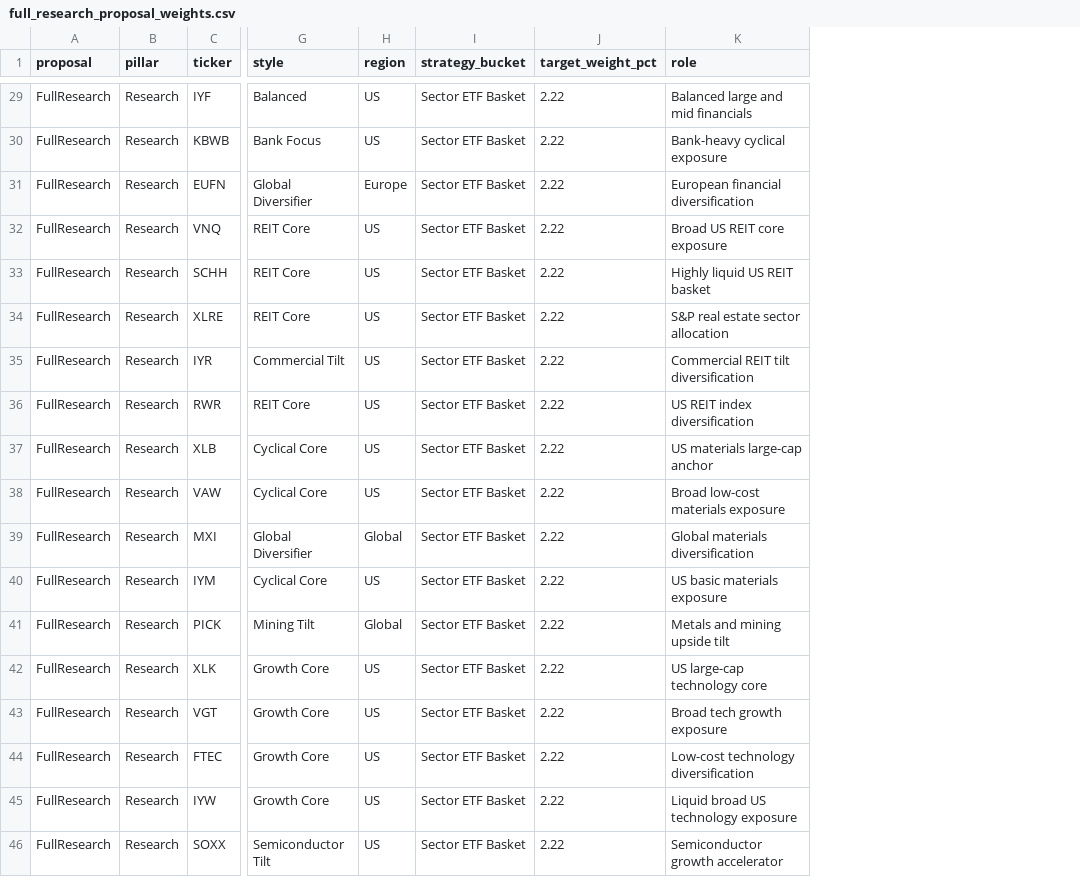
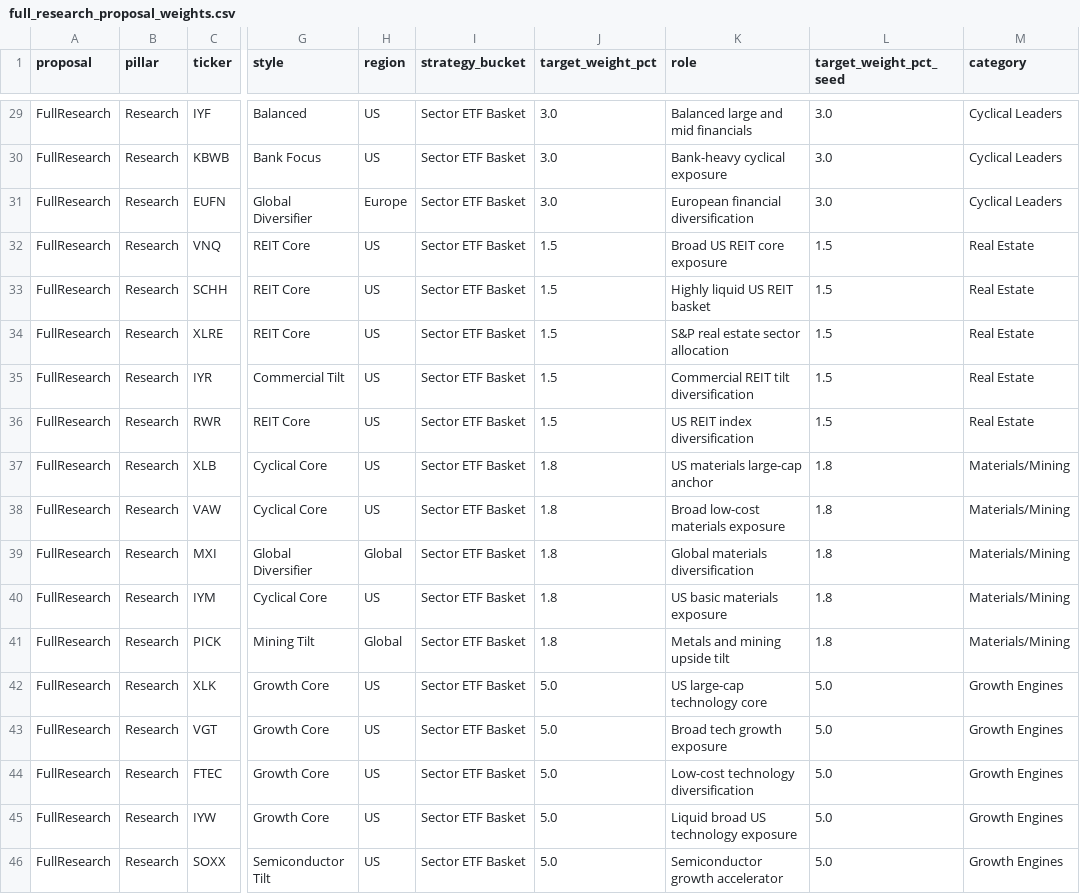
Before and after one commit to prajoria/OpenBB, a CSV file: Analysis/full_research_proposal_weights.csv, drawn as a sheet; only a part is shown, gaps mark what is left out; the diff covers the shown part only; the diff names each change by its address in the sheet, - before the commit and + after, or states it on an @@ line.

Commit message:
feat(analysis): seed full research portfolio weights and rebalance to 100

```diff
--- a/Analysis/full_research_proposal_weights.csv
+++ b/Analysis/full_research_proposal_weights.csv
+column L (target_weight_pct_seed), rows 29-46: 3.0 | 3.0 | 3.0 | 1.5 | 1.5 | 1.5 | 1.5 | 1.5 | 1.8 | 1.8 | 1.8 | 1.8 | 1.8 | 5.0 | 5.0 | 5.0 | 5.0 | 5.0
+column M (category), rows 29-46: Cyclical Leaders | Cyclical Leaders | Cyclical Leaders | Real Estate | Real Estate | Real Estate | Real Estate | Real Estate | Materials/Mining | Materials/Mining | Materials/Mining | Materials/Mining | Materials/Mining | Growth Engines | Growth Engines | Growth Engines | Growth Engines | Growth Engines
-J29:J31 (target_weight_pct): 2.22
+J29:J31 (target_weight_pct): 3.0
-J32:J36 (target_weight_pct): 2.22
+J32:J36 (target_weight_pct): 1.5
-J37:J41 (target_weight_pct): 2.22
+J37:J41 (target_weight_pct): 1.8
-J42:J46 (target_weight_pct): 2.22
+J42:J46 (target_weight_pct): 5.0
```
Also changed, not shown: 27 edited cells elsewhere in this file, 1 other file.
